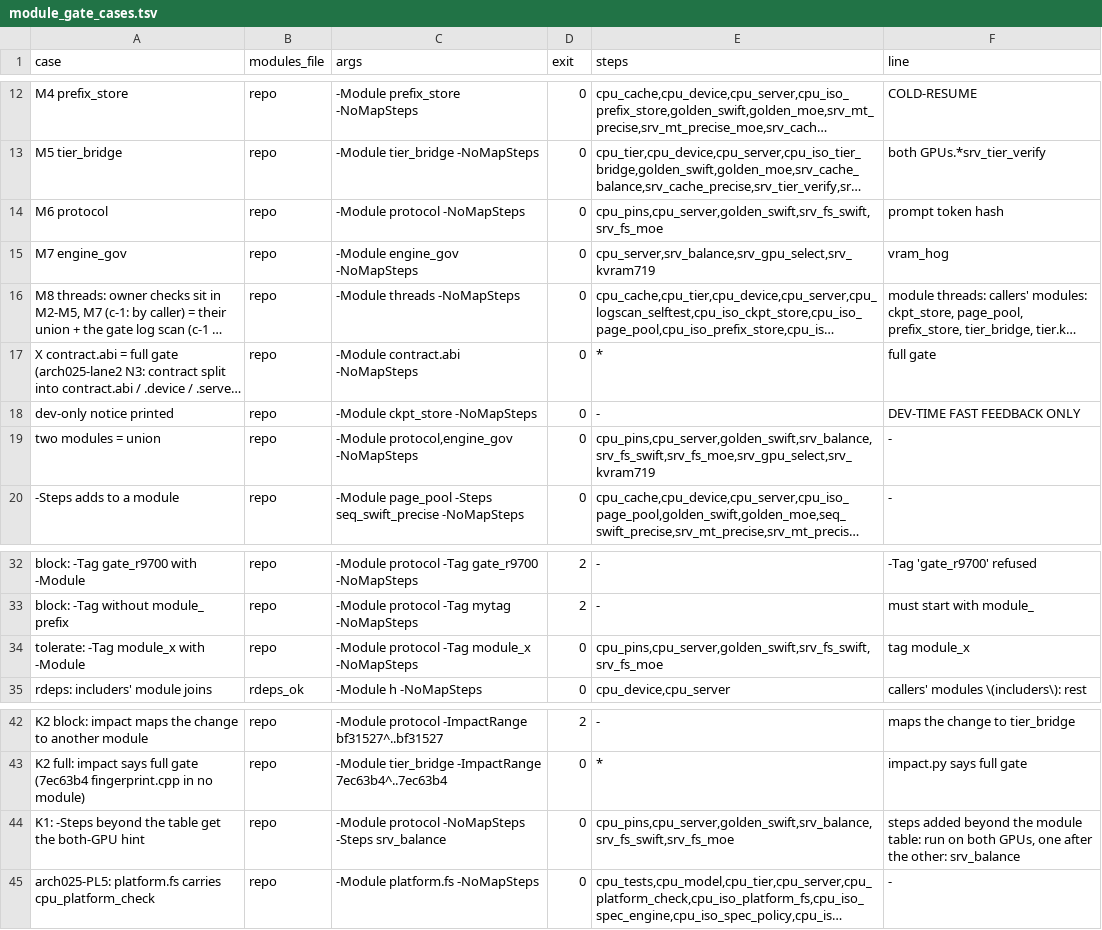
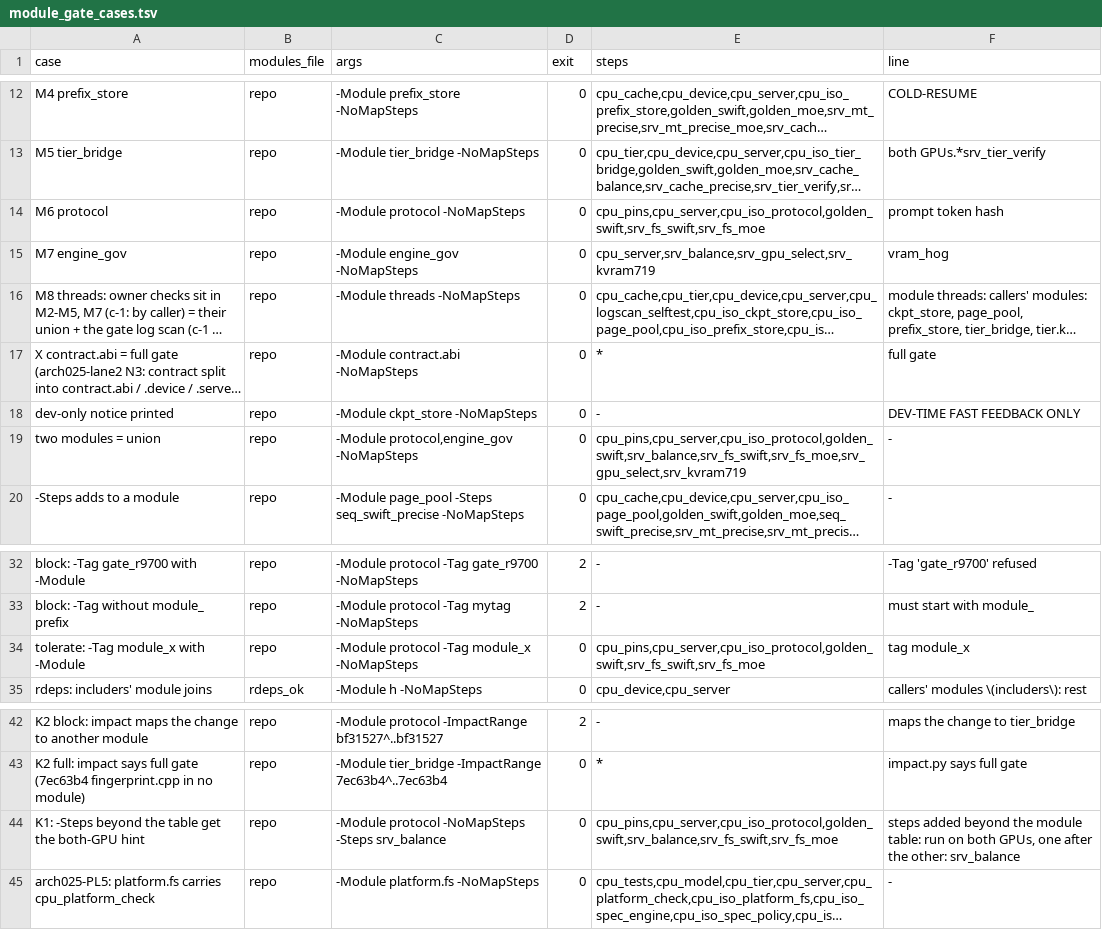
Before and after one commit to tsaipifong/whirl-llm, a TSV file: tools/gates/module_gate_cases.tsv, drawn as a sheet; only a part is shown, gaps mark what is left out; long unchanged cells end in …; the diff names each change by its address in the sheet, - before the commit and + after, or states it on an @@ line.

```diff
--- a/tools/gates/module_gate_cases.tsv
+++ b/tools/gates/module_gate_cases.tsv
-E14 (steps): cpu_pins,cpu_server,golden_swift,srv_fs_swift,srv_fs_moe
+E14 (steps): cpu_pins,cpu_server,cpu_iso_protocol,golden_swift,srv_fs_swift,srv_fs_moe
-E19 (steps): cpu_pins,cpu_server,golden_swift,srv_balance,srv_fs_swift,srv_fs_moe,srv_gpu_select,srv_kvram719
+E19 (steps): cpu_pins,cpu_server,cpu_iso_protocol,golden_swift,srv_balance,srv_fs_swift,srv_fs_moe,srv_gpu_select,srv_kvram719
-E34 (steps): cpu_pins,cpu_server,golden_swift,srv_fs_swift,srv_fs_moe
+E34 (steps): cpu_pins,cpu_server,cpu_iso_protocol,golden_swift,srv_fs_swift,srv_fs_moe
-E44 (steps): cpu_pins,cpu_server,golden_swift,srv_balance,srv_fs_swift,srv_fs_moe
+E44 (steps): cpu_pins,cpu_server,cpu_iso_protocol,golden_swift,srv_balance,srv_fs_swift,srv_fs_moe
```
Also changed, not shown: 28 other files.
